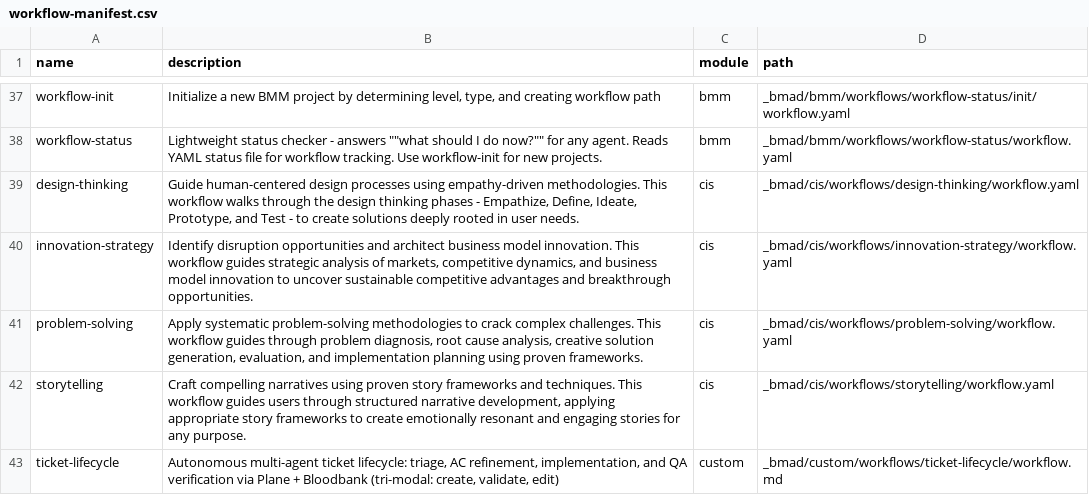
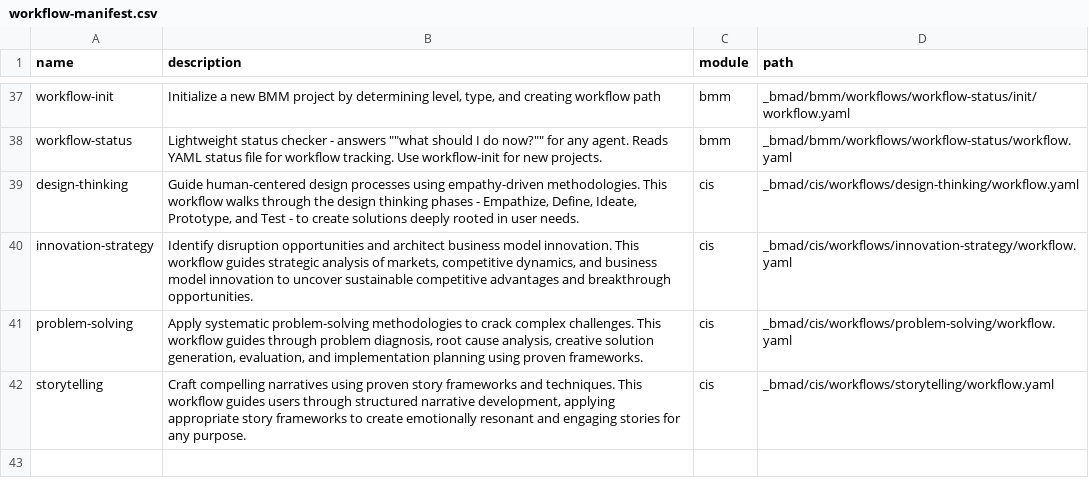
Before and after one commit to delorenj/CommonProject, a CSV file: _bmad/_config/workflow-manifest.csv, drawn as a sheet; only a part is shown, gaps mark what is left out; the diff names each change by its address in the sheet, - before the commit and + after, or states it on an @@ line.

```diff
--- a/_bmad/_config/workflow-manifest.csv
+++ b/_bmad/_config/workflow-manifest.csv
-row 43: ticket-lifecycle | Autonomous multi-agent ticket lifecycle: triage, AC refinement, implementation, and QA verification via Plane + Bloodbank (tri-modal: create, validate, edit) | custom | _bmad/custom/workflows/ticket-lifecycle/workflow.md
```
Also changed, not shown: _bmad/_config/files-manifest.csv, 39 other files.
